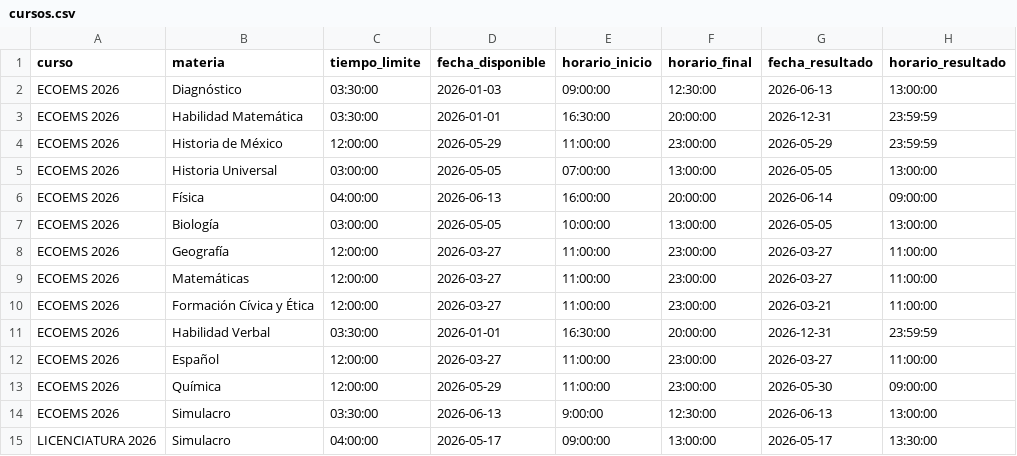
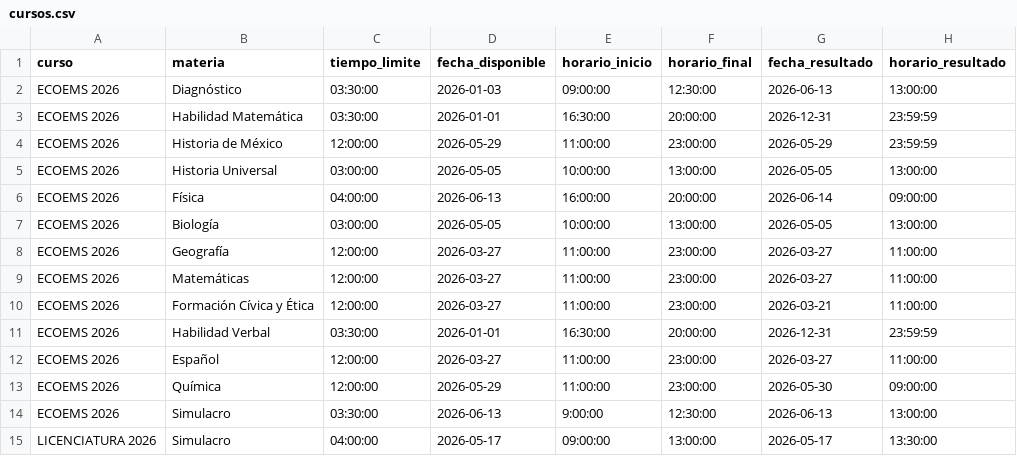
Before and after one commit to sitiocaep/SdEC, a CSV file: cursos.csv, drawn as a sheet.

Commit message:
Update cursos.csv

```diff
--- a/cursos.csv
+++ b/cursos.csv
@@ -4,3 +4,3 @@ ECOEMS 2026,Habilidad Matemática,03:30:00,2026-01-01,16:30:00,20:00:00,2026-12-
 ECOEMS 2026,Historia de México,12:00:00,2026-05-29,11:00:00,23:00:00,2026-05-29,23:59:59
-ECOEMS 2026,Historia Universal,03:00:00,2026-05-05,07:00:00,13:00:00,2026-05-05,13:00:00
+ECOEMS 2026,Historia Universal,03:00:00,2026-05-05,10:00:00,13:00:00,2026-05-05,13:00:00
 ECOEMS 2026,Física,04:00:00,2026-06-13,16:00:00,20:00:00,2026-06-14,09:00:00
```
